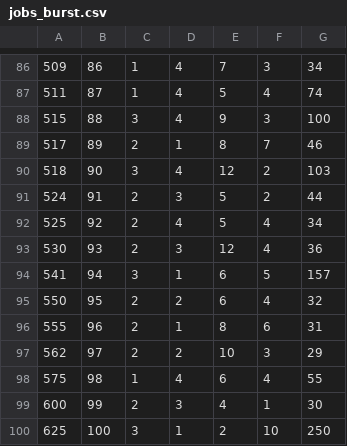
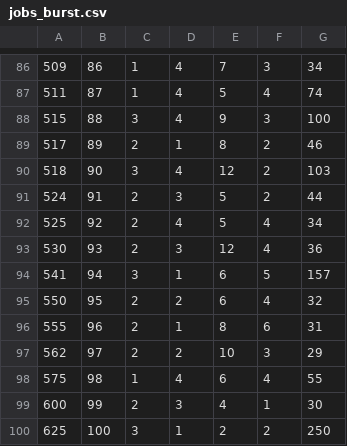
Before and after one commit to tawfiqul-islam/RM_DeepRL, a CSV file: input/jobs_burst.csv, drawn as a sheet; only a part is shown, gaps mark what is left out; the diff covers the shown part only.

```diff
--- a/input/jobs_burst.csv
+++ b/input/jobs_burst.csv
@@ -88,3 +88,3 @@
 515,88,3,4,9,3,100
-517,89,2,1,8,7,46
+517,89,2,1,8,2,46
 518,90,3,4,12,2,103
@@ -99,2 +99,2 @@
 600,99,2,3,4,1,30
-625,100,3,1,2,10,250
+625,100,3,1,2,2,250
```
Also changed, not shown: 9 edited cells elsewhere in this file, input/jobs.csv, 3 other files.
